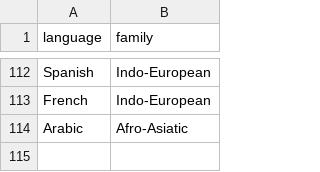
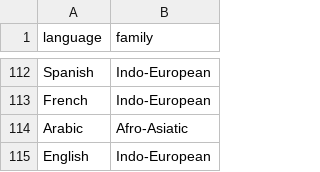
Before and after one commit to jklafka/language-modeling, a CSV file: Data/Paper/families.csv, drawn as a sheet; only a part is shown, gaps mark what is left out.

```diff
--- a/Data/Paper/families.csv
+++ b/Data/Paper/families.csv
@@ -114 +114,2 @@ French,Indo-European
 Arabic,Afro-Asiatic
+English, Indo-European
```
Also changed, not shown: Data/crossval_barycenters.csv, 49 other files.
